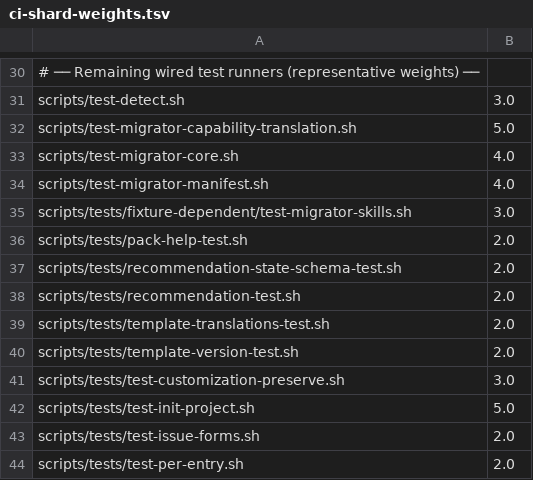
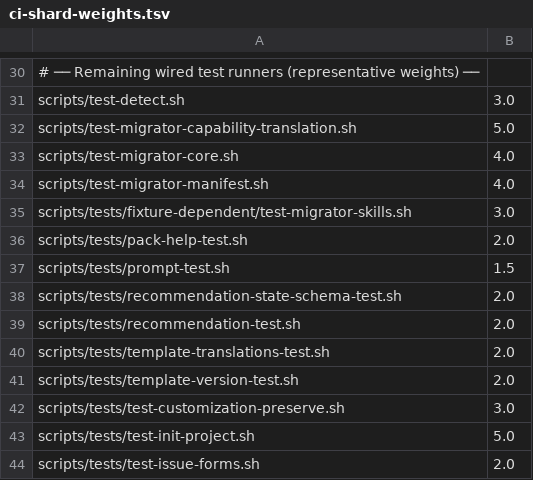
Before and after one commit to optiquity/optiquity-ai-agent-config-pack, a TSV file: scripts/ci-shard-weights.tsv, drawn as a sheet; only a part is shown, gaps mark what is left out; the shorter side is filled out with more unchanged rows.

```diff
--- a/scripts/ci-shard-weights.tsv
+++ b/scripts/ci-shard-weights.tsv
@@ -36,2 +36,3 @@ scripts/tests/fixture-dependent/test-migrator-skills.sh	3.0
 scripts/tests/pack-help-test.sh	2.0
+scripts/tests/prompt-test.sh	1.5
 scripts/tests/recommendation-state-schema-test.sh	2.0
```
Also changed, not shown: 22 other files.
